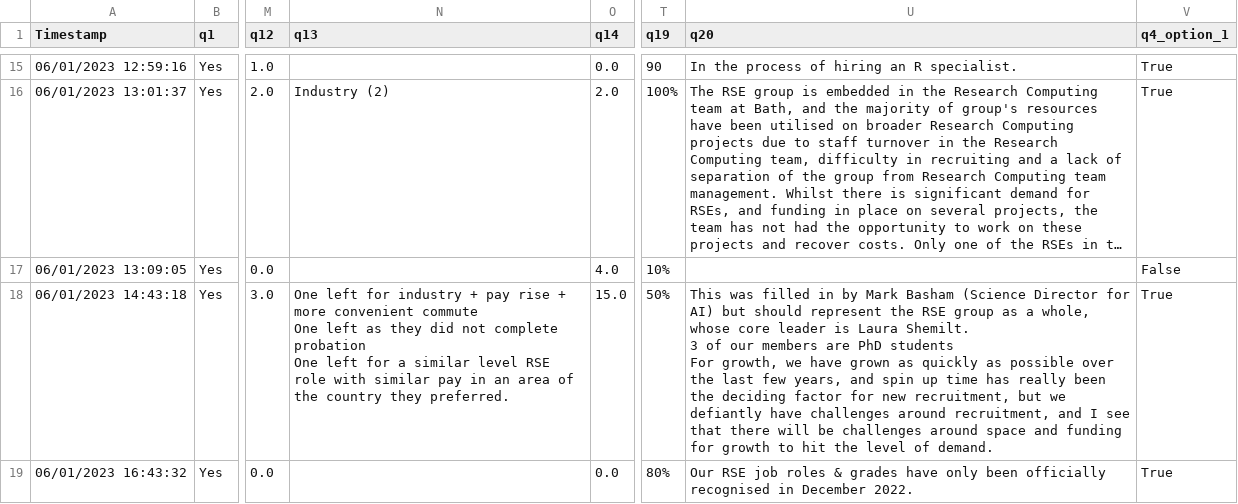
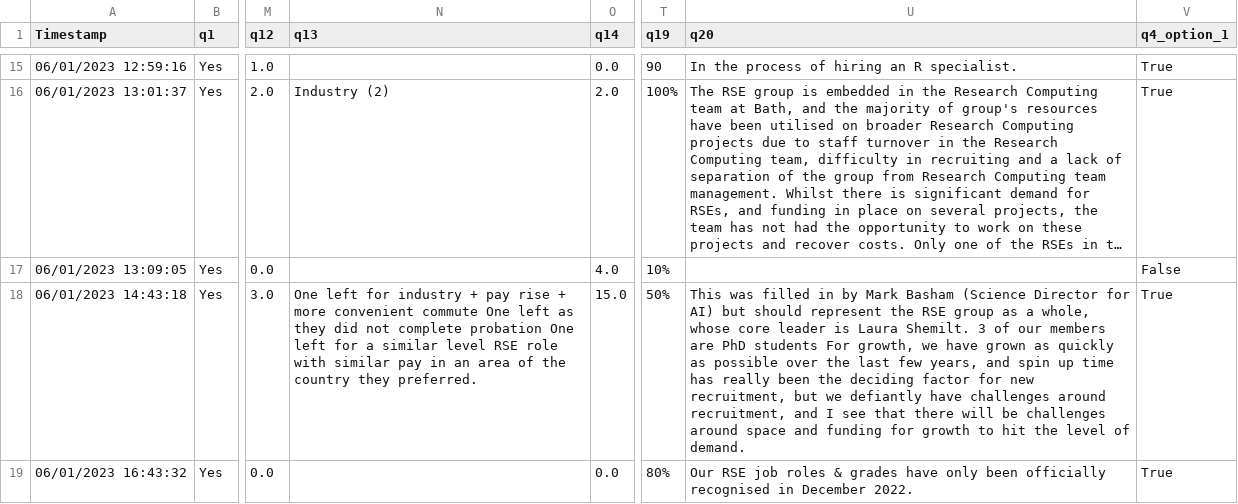
Before and after one commit to softwaresaved/RSE-Group-Leaders-Survey-2023_Python, a CSV file: data/processed/rse_group_survey_2023_responses_processed.csv, drawn as a sheet; only a part is shown, gaps mark what is left out; long unchanged cells end in …; the diff covers the shown part only; the diff names each change by its address in the sheet, - before the commit and + after, or states it on an @@ line.

```diff
--- a/data/processed/rse_group_survey_2023_responses_processed.csv
+++ b/data/processed/rse_group_survey_2023_responses_processed.csv
-N18 (q13): …they preferred.
+N18 (q13): …they preferred.
-U18 (q20): …of demand.
+U18 (q20): …of demand.
```
Also changed, not shown: 3 edited cells elsewhere in this file, data/processed/q13_answers.csv, 4 other files.
